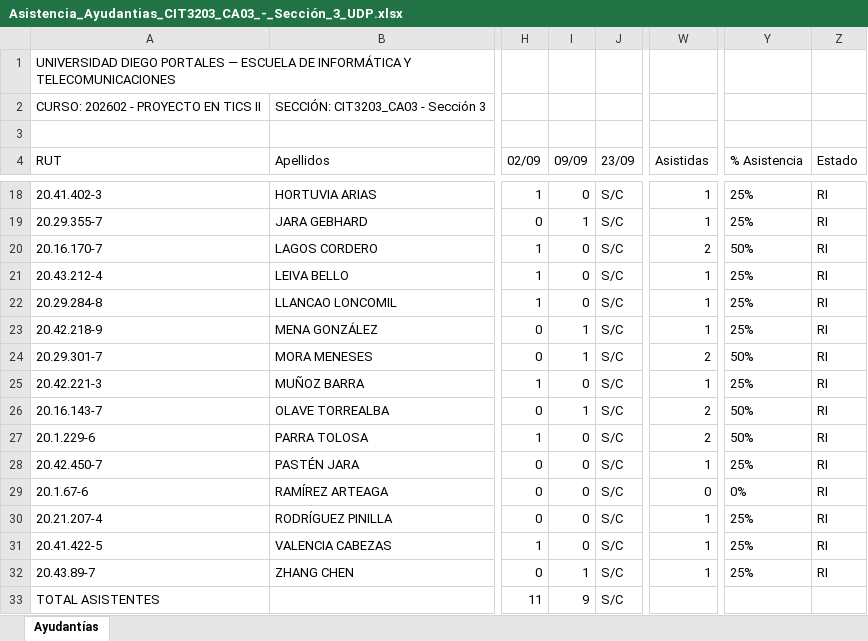
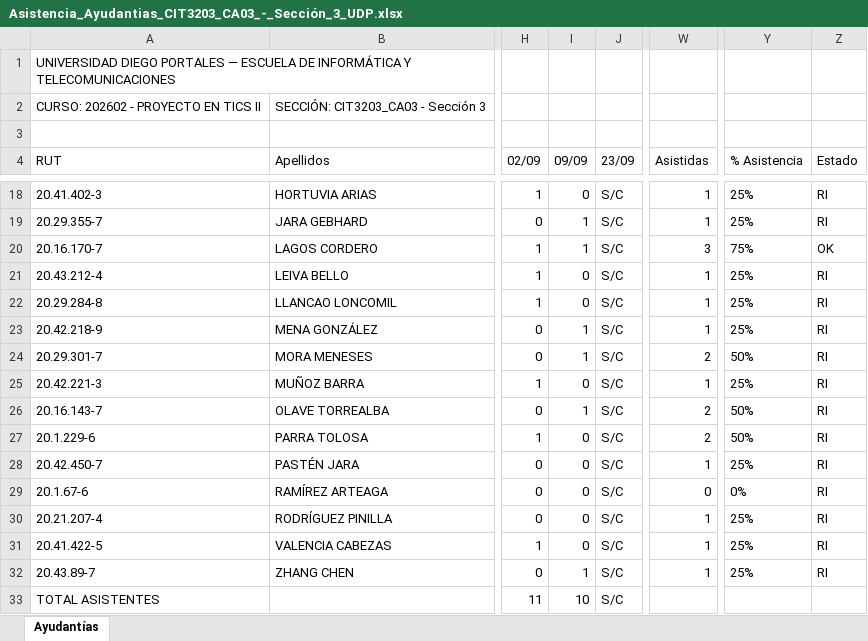
Before and after one commit to benjamin09111/docencia_ia_udp, an Excel workbook: asistencias_excel/Asistencia_Ayudantias_CIT3203_CA03_-_Sección_3_UDP.xlsx, sheet Ayudantías, drawn as a sheet; only a part is shown, gaps mark what is left out; values as stored, in another font and other column widths than the file's, no borders; the diff names each change by its address in the sheet, - before the commit and + after, or states it on an @@ line.

```diff
--- a/asistencias_excel/Asistencia_Ayudantias_CIT3203_CA03_-_Sección_3_UDP.xlsx (sheet Ayudantías)
+++ b/asistencias_excel/Asistencia_Ayudantias_CIT3203_CA03_-_Sección_3_UDP.xlsx (sheet Ayudantías)
-I20 (09/09): 0
+I20 (09/09): 1
-W20 (Asistidas): 2
+W20 (Asistidas): 3
-Y20 (% Asistencia): 50%
+Y20 (% Asistencia): 75%
-Z20 (Estado): RI
+Z20 (Estado): OK
-I33 (09/09): 9
+I33 (09/09): 10
```
Also changed, not shown: asistencias_excel/Asistencia_Ayudantias_CIT3203_CA01_-_Sección_1_UDP.xlsx, 1 other file.
